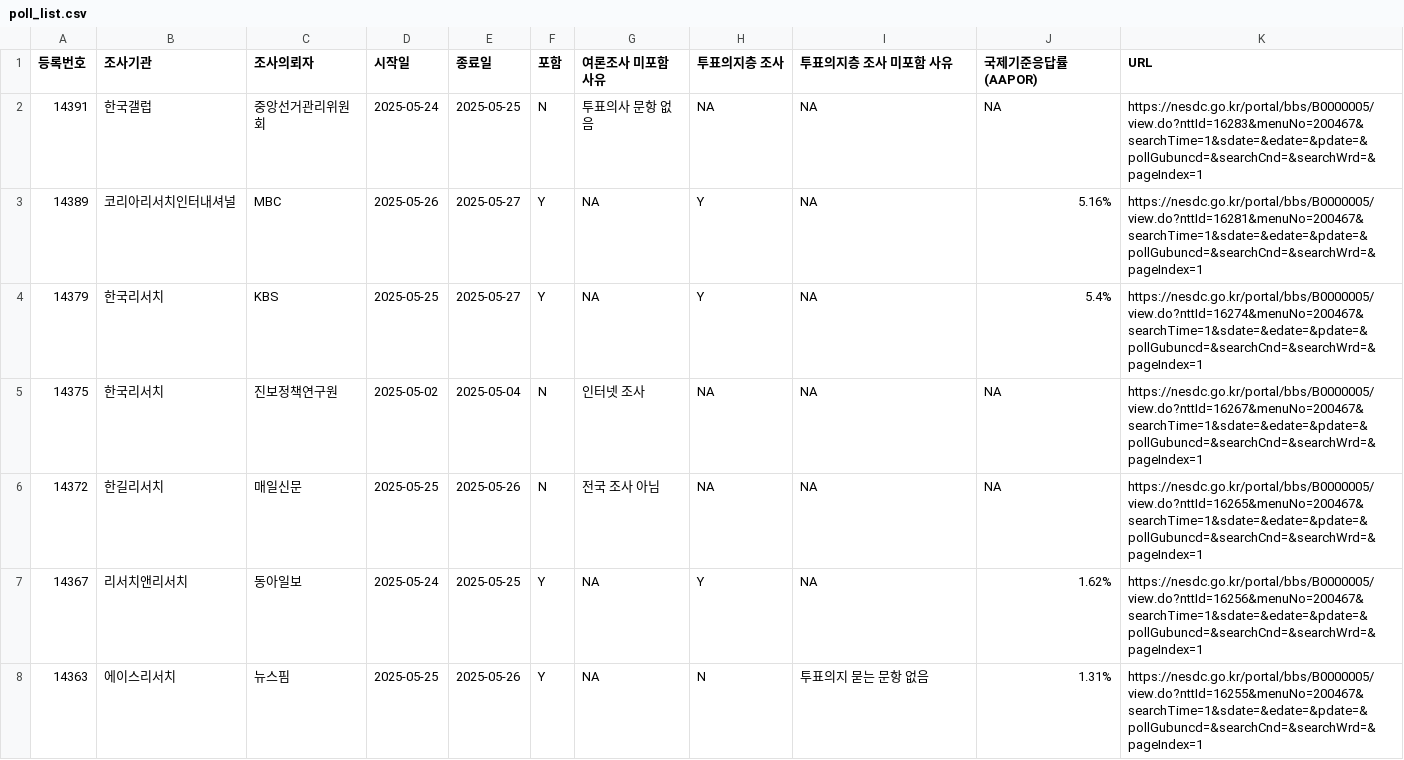
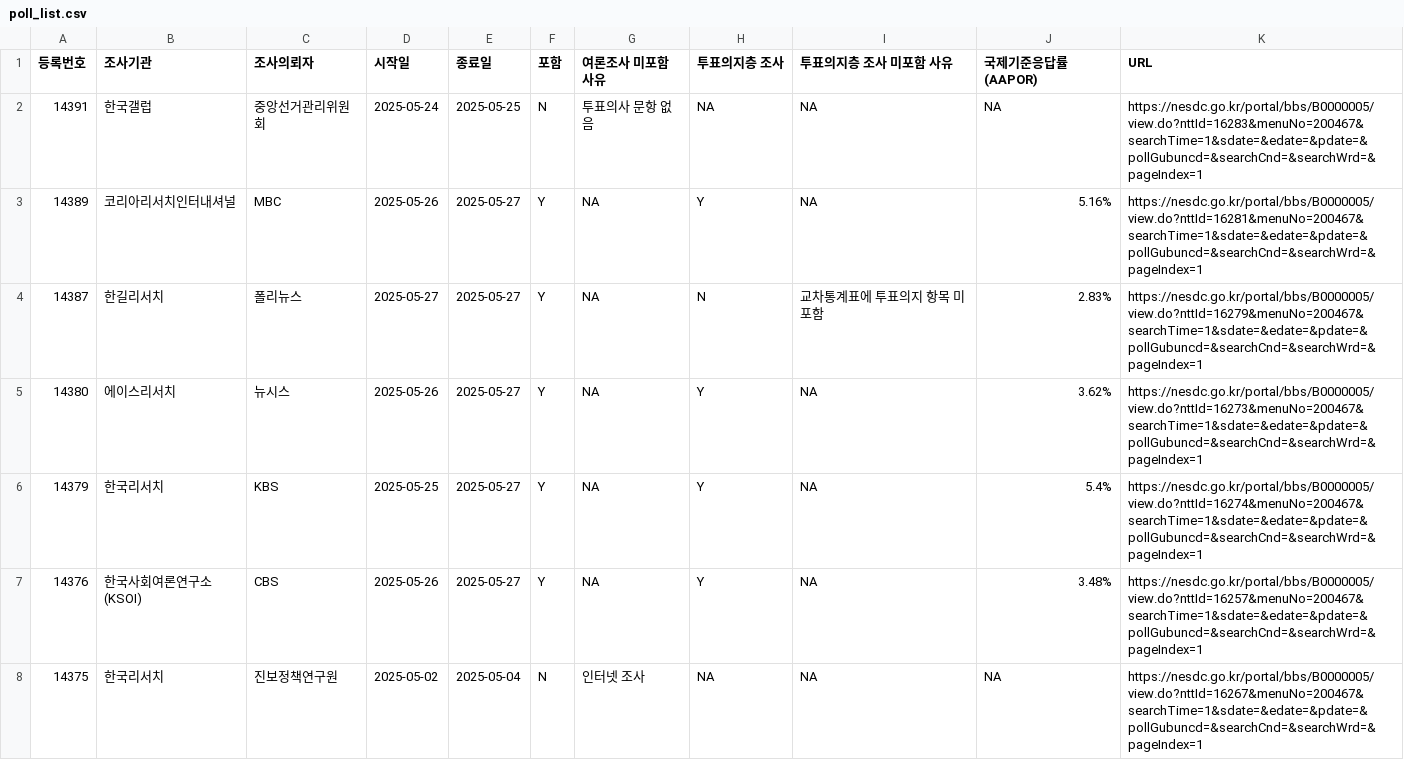
Before and after one commit to scholarsbookcase/election2025, a CSV file: poll_list.csv, drawn as a sheet; only a part is shown; the shorter side is filled out with more unchanged rows; the diff covers the shown part only.

Commit message:
05/27 polls update #3

```diff
--- a/poll_list.csv
+++ b/poll_list.csv
@@ -3,3 +3,6 @@
 14389,"코리아리서치인터내셔널","MBC",2025-05-26,2025-05-27,"Y",NA,"Y",NA,"5.16%","https://nesdc.go.kr/portal/bbs/B0000005/view.do?nttId=16281&menuNo=200467&searchTime=1&sdate=&edate=&pdate=&pollGubuncd=&searchCnd=&searchWrd=&pageIndex=1"
+14387,"한길리서치","폴리뉴스",2025-05-27,2025-05-27,"Y",NA,"N","교차통계표에 투표의지 항목 미포함","2.83%","https://nesdc.go.kr/portal/bbs/B0000005/view.do?nttId=16279&menuNo=200467&searchTime=1&sdate=&edate=&pdate=&pollGubuncd=&searchCnd=&searchWrd=&pageIndex=1"
+14380,"에이스리서치","뉴시스",2025-05-26,2025-05-27,"Y",NA,"Y",NA,"3.62%","https://nesdc.go.kr/portal/bbs/B0000005/view.do?nttId=16273&menuNo=200467&searchTime=1&sdate=&edate=&pdate=&pollGubuncd=&searchCnd=&searchWrd=&pageIndex=1"
 14379,"한국리서치","KBS",2025-05-25,2025-05-27,"Y",NA,"Y",NA,"5.4%","https://nesdc.go.kr/portal/bbs/B0000005/view.do?nttId=16274&menuNo=200467&searchTime=1&sdate=&edate=&pdate=&pollGubuncd=&searchCnd=&searchWrd=&pageIndex=1"
+14376,"한국사회여론연구소(KSOI)","CBS",2025-05-26,2025-05-27,"Y",NA,"Y",NA,"3.48%","https://nesdc.go.kr/portal/bbs/B0000005/view.do?nttId=16257&menuNo=200467&searchTime=1&sdate=&edate=&pdate=&pollGubuncd=&searchCnd=&searchWrd=&pageIndex=1"
 14375,"한국리서치","진보정책연구원",2025-05-02,2025-05-04,"N","인터넷 조사",NA,NA,NA,"https://nesdc.go.kr/portal/bbs/B0000005/view.do?nttId=16267&menuNo=200467&searchTime=1&sdate=&edate=&pdate=&pollGubuncd=&searchCnd=&searchWrd=&pageIndex=1"
```
Also changed, not shown: 2 added rows elsewhere in this file, IncludedPollsByDate/LV_2025-05-26_D3.csv, IncludedPollsByDate/LV_2025-05-27_D3.csv, 6 other files.
